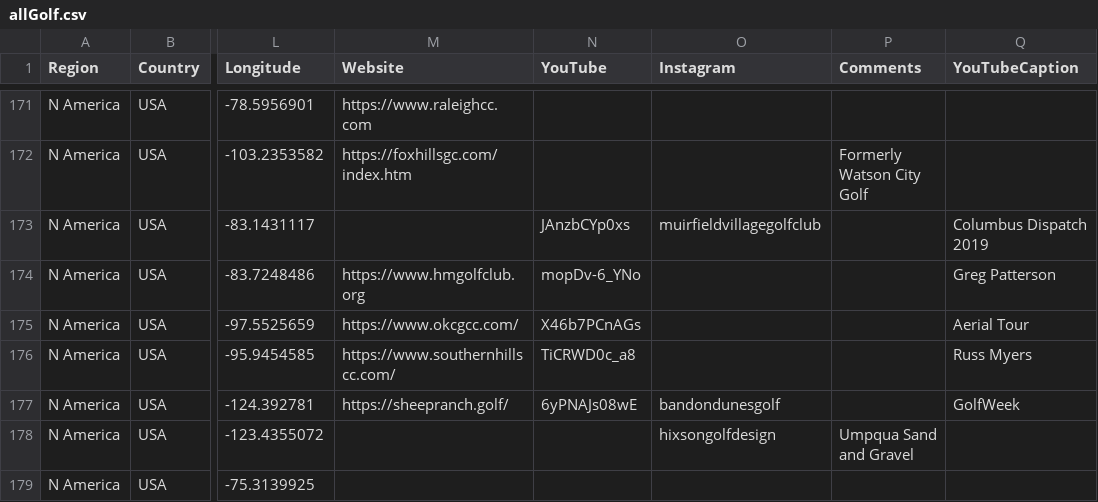
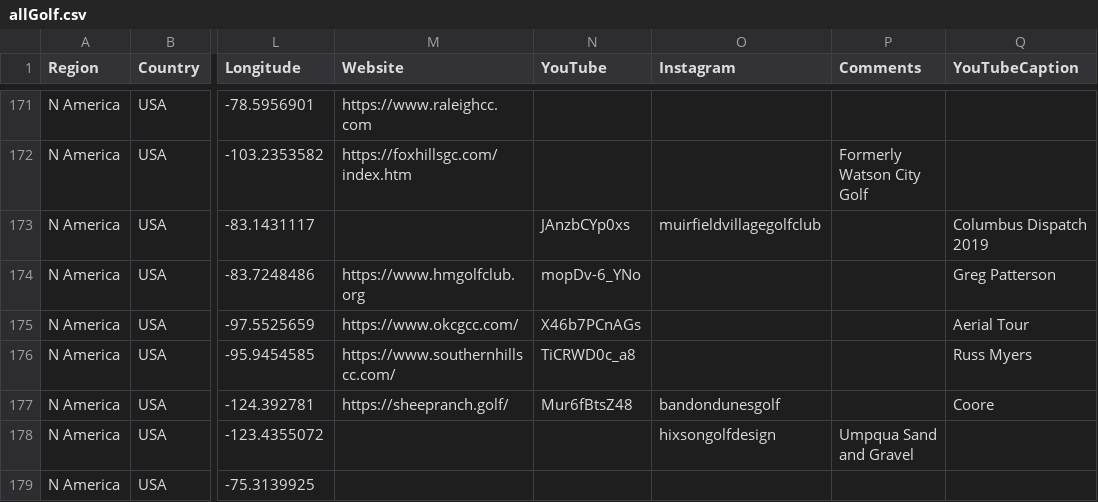
Before and after one commit to thomasvbrown/fescue.github.io, a CSV file: _data/allGolf.csv, drawn as a sheet; only a part is shown, gaps mark what is left out; the diff names each change by its address in the sheet, - before the commit and + after, or states it on an @@ line.

Commit message:
Update allGolf.csv

```diff
--- a/_data/allGolf.csv
+++ b/_data/allGolf.csv
-N177 (YouTube): 6yPNAJs08wE
+N177 (YouTube): Mur6fBtsZ48
-Q177 (YouTubeCaption): GolfWeek
+Q177 (YouTubeCaption): Coore
```
